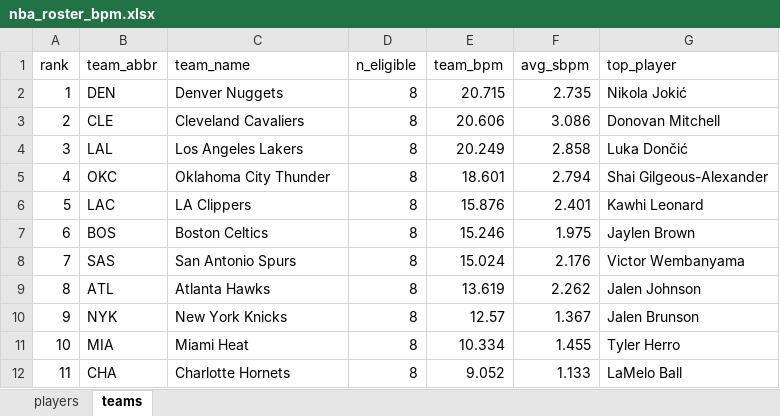
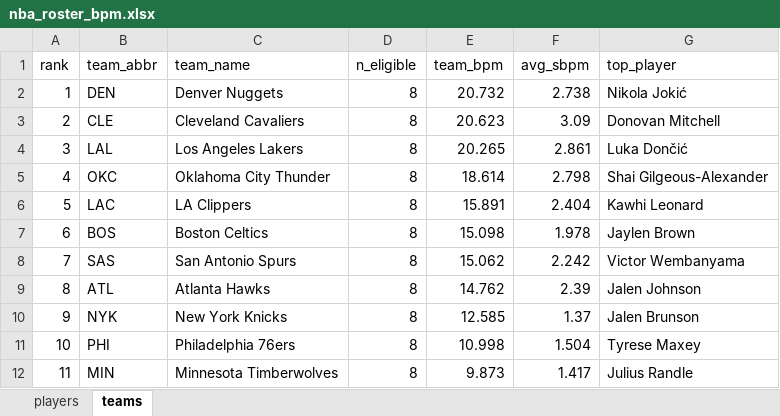
Before and after one commit to egomaniacsfantasy/oddsgodslanding, an Excel workbook: nba/public/data/nba_roster_bpm.xlsx, sheet teams, drawn as a sheet; only a part is shown; values as stored, in another font and other column widths than the file's, no borders; the diff covers the shown part only; the diff names each change by its address in the sheet, - before the commit and + after, or states it on an @@ line.

```diff
--- a/nba/public/data/nba_roster_bpm.xlsx (sheet teams)
+++ b/nba/public/data/nba_roster_bpm.xlsx (sheet teams)
-E2 (team_bpm): 20.715
+E2 (team_bpm): 20.732
-F2 (avg_sbpm): 2.735
+F2 (avg_sbpm): 2.738
-E3 (team_bpm): 20.606
+E3 (team_bpm): 20.623
-F3 (avg_sbpm): 3.086
+F3 (avg_sbpm): 3.09
-E4 (team_bpm): 20.249
+E4 (team_bpm): 20.265
-F4 (avg_sbpm): 2.858
+F4 (avg_sbpm): 2.861
-E5 (team_bpm): 18.601
+E5 (team_bpm): 18.614
-F5 (avg_sbpm): 2.794
+F5 (avg_sbpm): 2.798
-E6 (team_bpm): 15.876
+E6 (team_bpm): 15.891
-F6 (avg_sbpm): 2.401
+F6 (avg_sbpm): 2.404
-E7 (team_bpm): 15.246
+E7 (team_bpm): 15.098
-F7 (avg_sbpm): 1.975
+F7 (avg_sbpm): 1.978
-E8 (team_bpm): 15.024
+E8 (team_bpm): 15.062
-F8 (avg_sbpm): 2.176
+F8 (avg_sbpm): 2.242
-E9 (team_bpm): 13.619
+E9 (team_bpm): 14.762
-F9 (avg_sbpm): 2.262
+F9 (avg_sbpm): 2.39
-E10 (team_bpm): 12.57
+E10 (team_bpm): 12.585
-F10 (avg_sbpm): 1.367
+F10 (avg_sbpm): 1.37
-B11 (team_abbr): MIA
+B11 (team_abbr): PHI
-C11 (team_name): Miami Heat
+C11 (team_name): Philadelphia 76ers
-E11 (team_bpm): 10.334
+E11 (team_bpm): 10.998
-F11 (avg_sbpm): 1.455
+F11 (avg_sbpm): 1.504
-G11 (top_player): Tyler Herro
+G11 (top_player): Tyrese Maxey
-B12 (team_abbr): CHA
+B12 (team_abbr): MIN
-C12 (team_name): Charlotte Hornets
+C12 (team_name): Minnesota Timberwolves
-E12 (team_bpm): 9.052
+E12 (team_bpm): 9.873
-F12 (avg_sbpm): 1.133
+F12 (avg_sbpm): 1.417
-G12 (top_player): LaMelo Ball
+G12 (top_player): Julius Randle
```
Also changed, not shown: 83 edited cells elsewhere in this sheet, sheet players, nba/public/data/nba_matchup_probs.xlsx, nba/public/data/nba_mc_results.xlsx, 14 other files.
